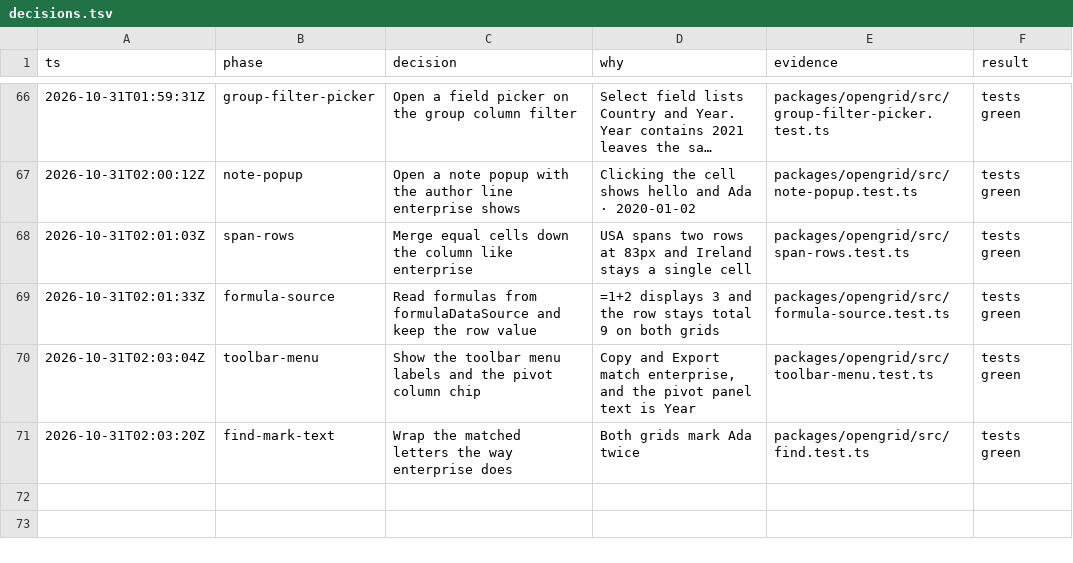
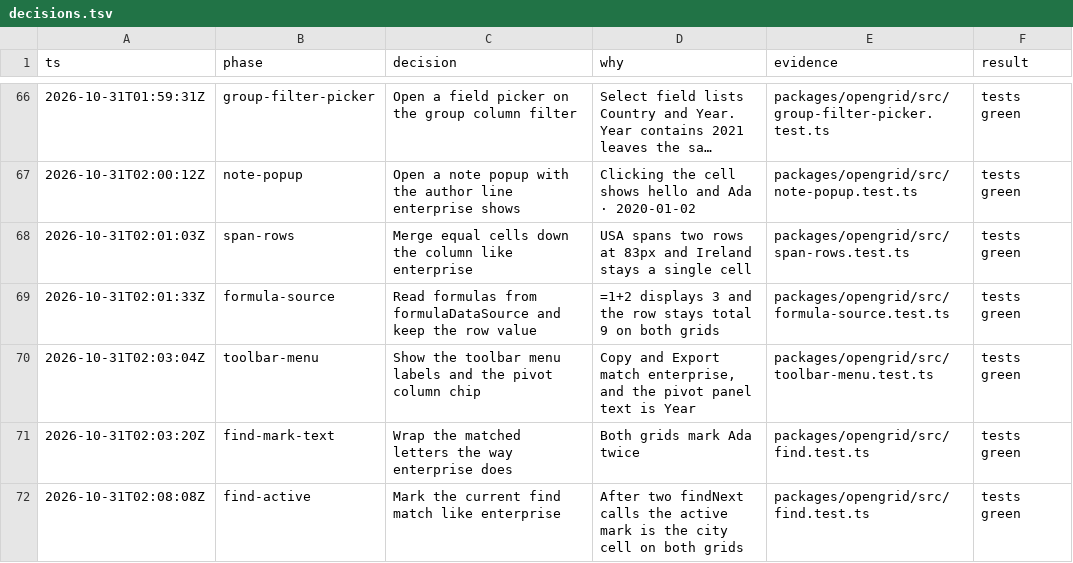
Before and after one commit to matwming/opengrid, a TSV file: decisions.tsv, drawn as a sheet; only a part is shown, gaps mark what is left out; long unchanged cells end in …; the diff names each change by its address in the sheet, - before the commit and + after, or states it on an @@ line.

```diff
--- a/decisions.tsv
+++ b/decisions.tsv
+row 72: 2026-10-31T02:08:08Z | find-active | Mark the current find match like enterprise | After two findNext calls the active mark is the city cell on both grids | packages/opengrid/src/find.test.ts | tests green
```
Also changed, not shown: 4 other files.
